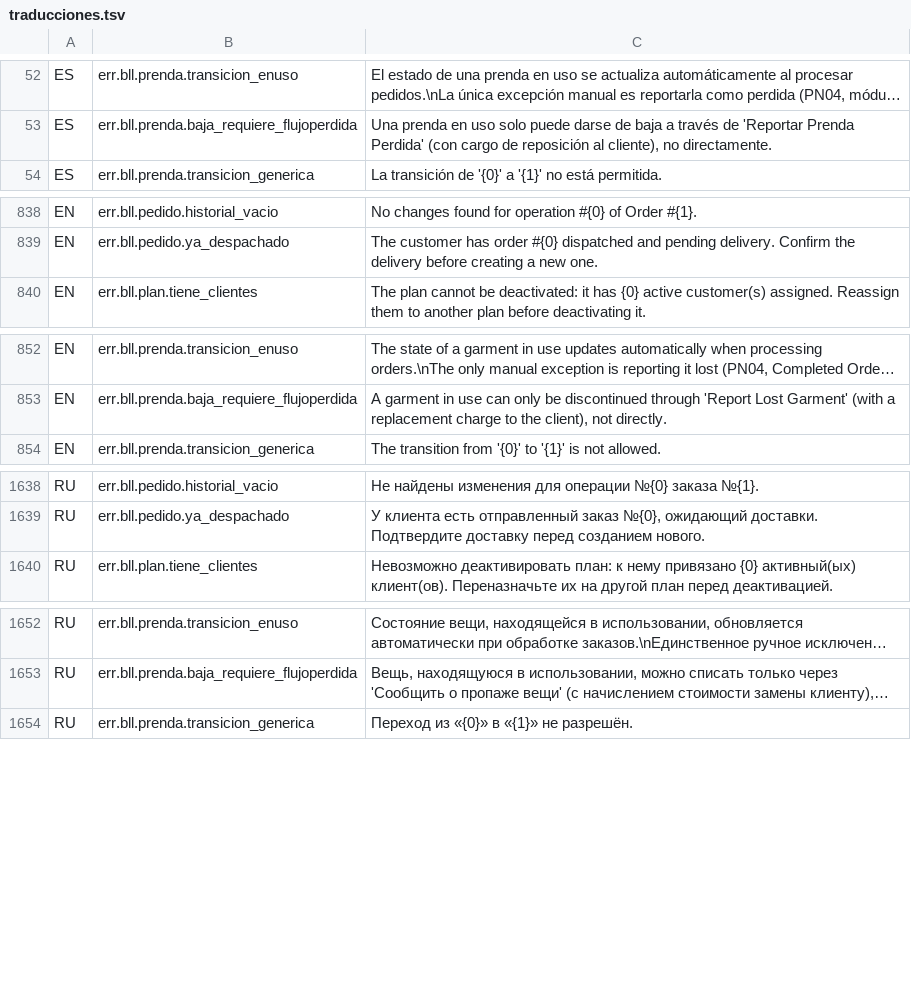
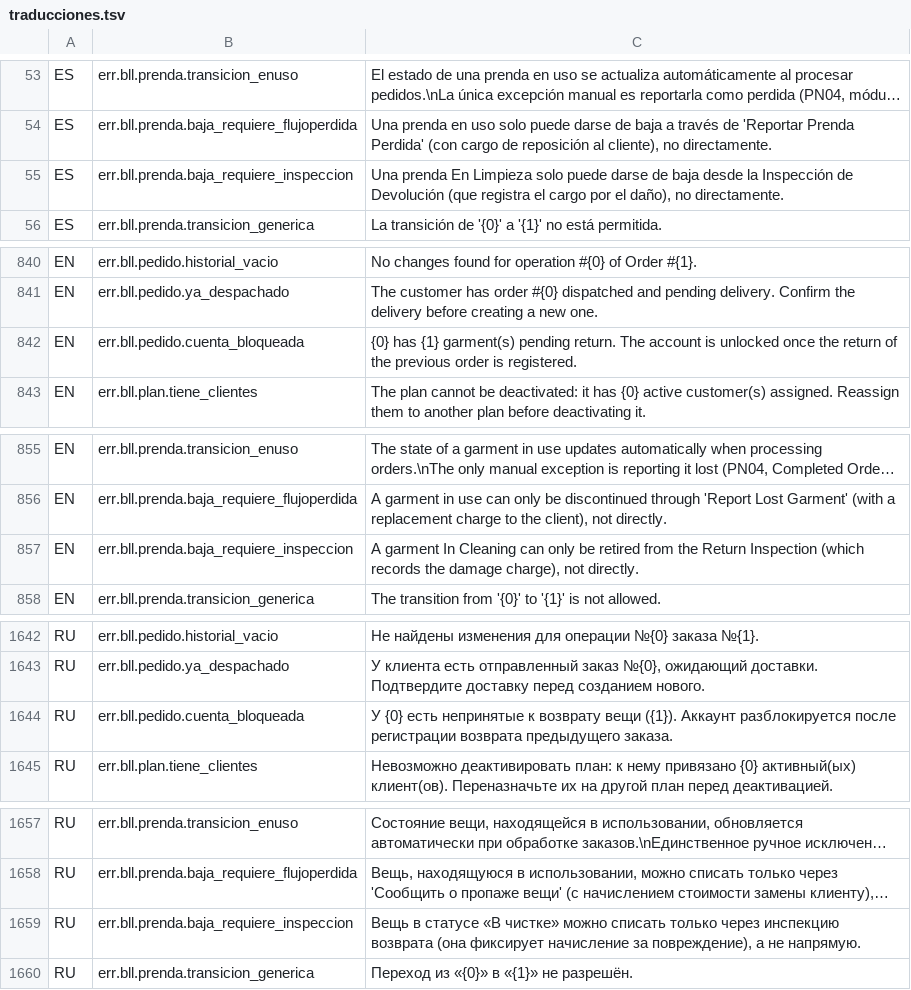
Before and after one commit to valentinamorana/Trabajo-de-Diploma, a TSV file: Servicios/Multiidioma/traducciones.tsv, drawn as a sheet; only a part is shown, gaps mark what is left out; long unchanged cells end in …; the diff covers the shown part only; the diff names each change by its address in the sheet, - before the commit and + after, or states it on an @@ line.

Commit message:
Evita el doble cobro, bloquea la cuenta hasta devolver y exige inspeccion para la baja

```diff
--- a/Servicios/Multiidioma/traducciones.tsv
+++ b/Servicios/Multiidioma/traducciones.tsv
+row 55: ES | err.bll.prenda.baja_requiere_inspeccion | Una prenda En Limpieza solo puede darse de baja desde la Inspección de Devolución (que registra el cargo por el daño), no directamente.
+row 842: EN | err.bll.pedido.cuenta_bloqueada | {0} has {1} garment(s) pending return. The account is unlocked once the return of the previous order is registered.
+row 857: EN | err.bll.prenda.baja_requiere_inspeccion | A garment In Cleaning can only be retired from the Return Inspection (which records the damage charge), not directly.
+row 1644: RU | err.bll.pedido.cuenta_bloqueada | У {0} есть непринятые к возврату вещи ({1}). Аккаунт разблокируется после регистрации возврата предыдущего заказа.
+row 1659: RU | err.bll.prenda.baja_requiere_inspeccion | Вещь в статусе «В чистке» можно списать только через инспекцию возврата (она фиксирует начисление за повреждение), а не напрямую.
```
Also changed, not shown: 11 added rows elsewhere in this file, 17 other files.
